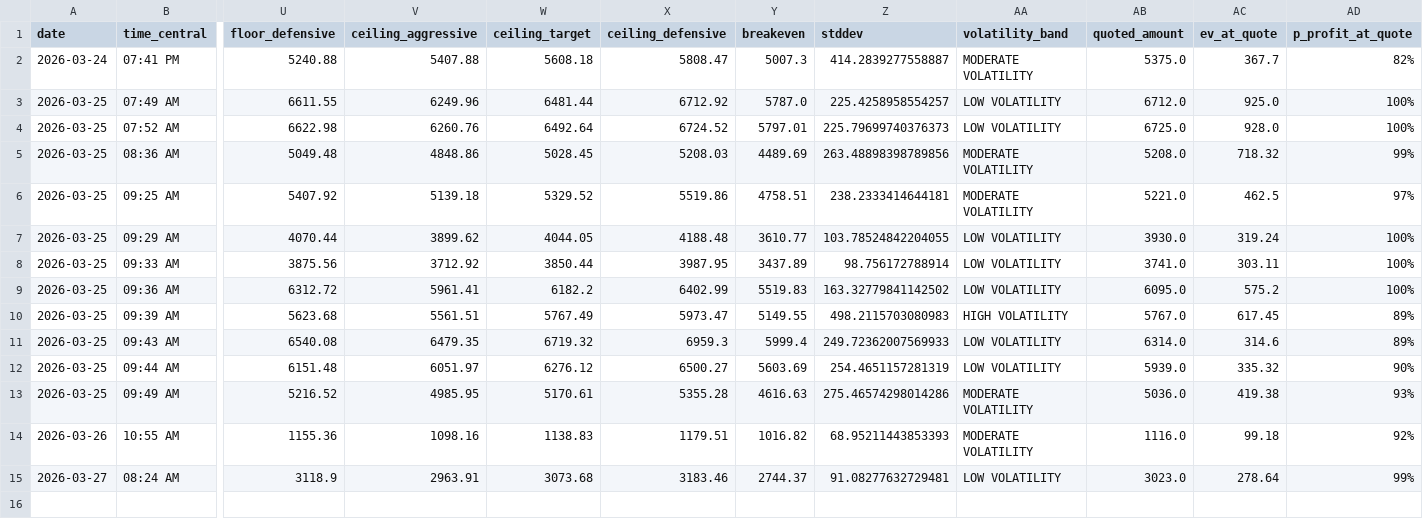
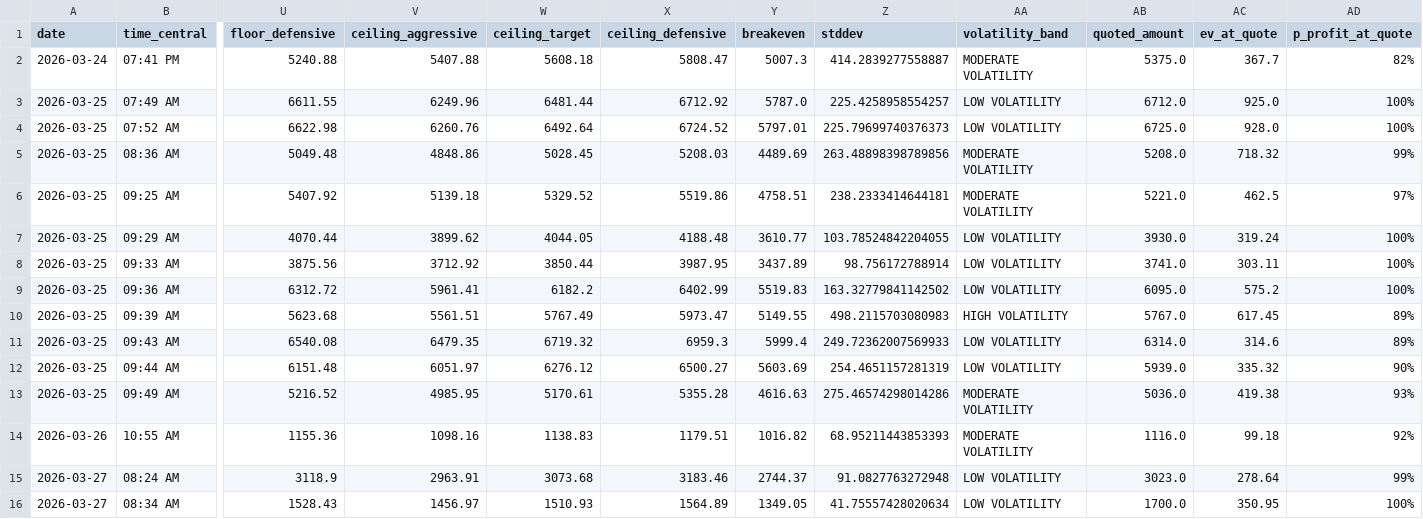
Before and after one commit to barksdalejohn-del/Flatbed-RFQ-Pricing-Engine, a CSV file: data/quote_log.csv, drawn as a sheet; only a part is shown, gaps mark what is left out; rows hold the shown columns only; the diff names each change by its address in the sheet, - before the commit and + after, or states it on an @@ line.

Commit message:
Log quote: DURANT, OK → SEGUIN, TX

```diff
--- a/data/quote_log.csv
+++ b/data/quote_log.csv
-Z15 (stddev): 91.08277632729481
+Z15 (stddev): 91.0827763272948
+row 16: 2026-03-27 | 08:34 AM | 1528.43 | 1456.97 | 1510.93 | 1564.89 | 1349.05 | 41.75557428020634 | LOW VOLATILITY | 1700.0 | 350.95 | 100%
```
